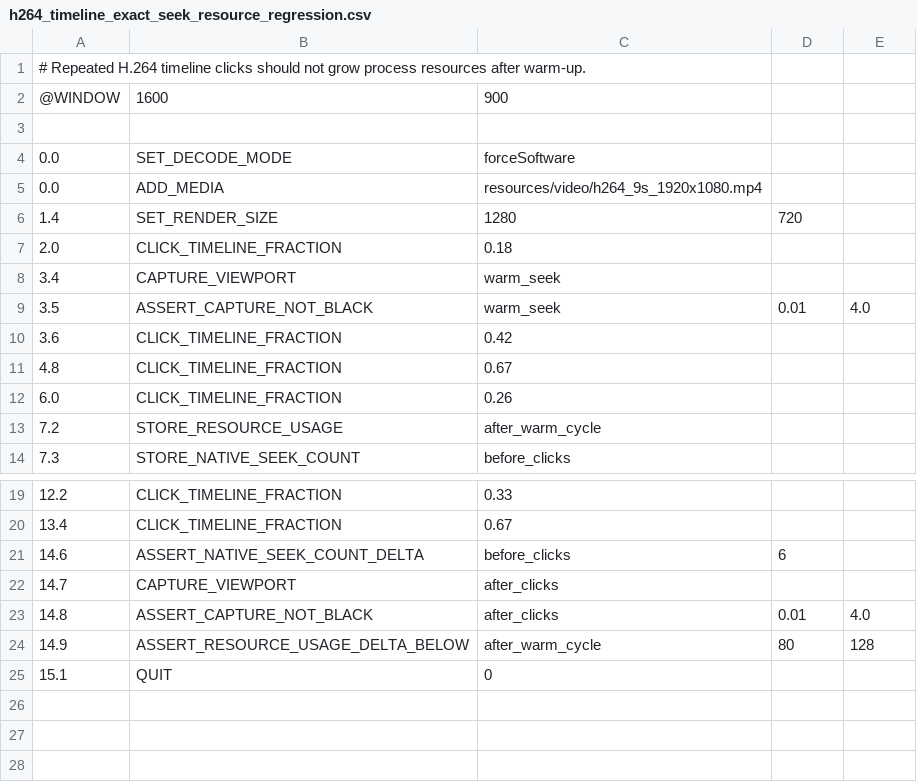
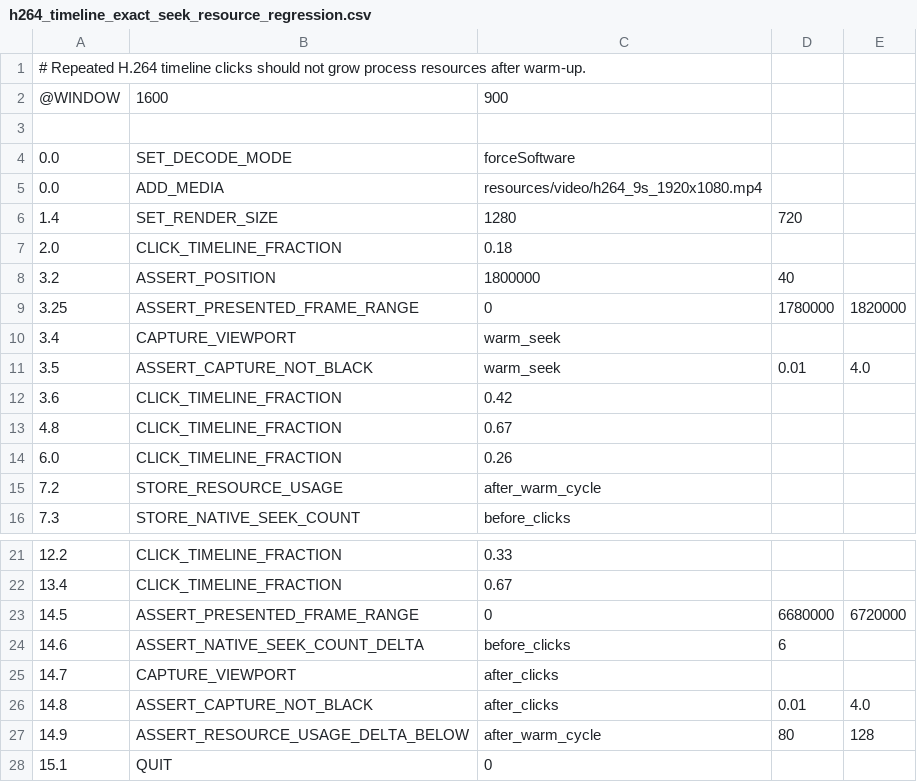
Before and after one commit to Nakiha/VoidPlayer, a CSV file: ui_tests/timeline/h264_timeline_exact_seek_resource_regression.csv, drawn as a sheet; only a part is shown, gaps mark what is left out.

```diff
--- a/ui_tests/timeline/h264_timeline_exact_seek_resource_regression.csv
+++ b/ui_tests/timeline/h264_timeline_exact_seek_resource_regression.csv
@@ -7,2 +7,4 @@
 2.0,CLICK_TIMELINE_FRACTION,0.18
+3.2,ASSERT_POSITION,1800000,40
+3.25,ASSERT_PRESENTED_FRAME_RANGE,0,1780000,1820000
 3.4,CAPTURE_VIEWPORT,warm_seek
@@ -20,2 +22,3 @@
 13.4,CLICK_TIMELINE_FRACTION,0.67
+14.5,ASSERT_PRESENTED_FRAME_RANGE,0,6680000,6720000
 14.6,ASSERT_NATIVE_SEEK_COUNT_DELTA,before_clicks,6
```
Also changed, not shown: ui_tests/timeline/h266_timeline_exact_seek_resource_regression.csv, 4 other files.
